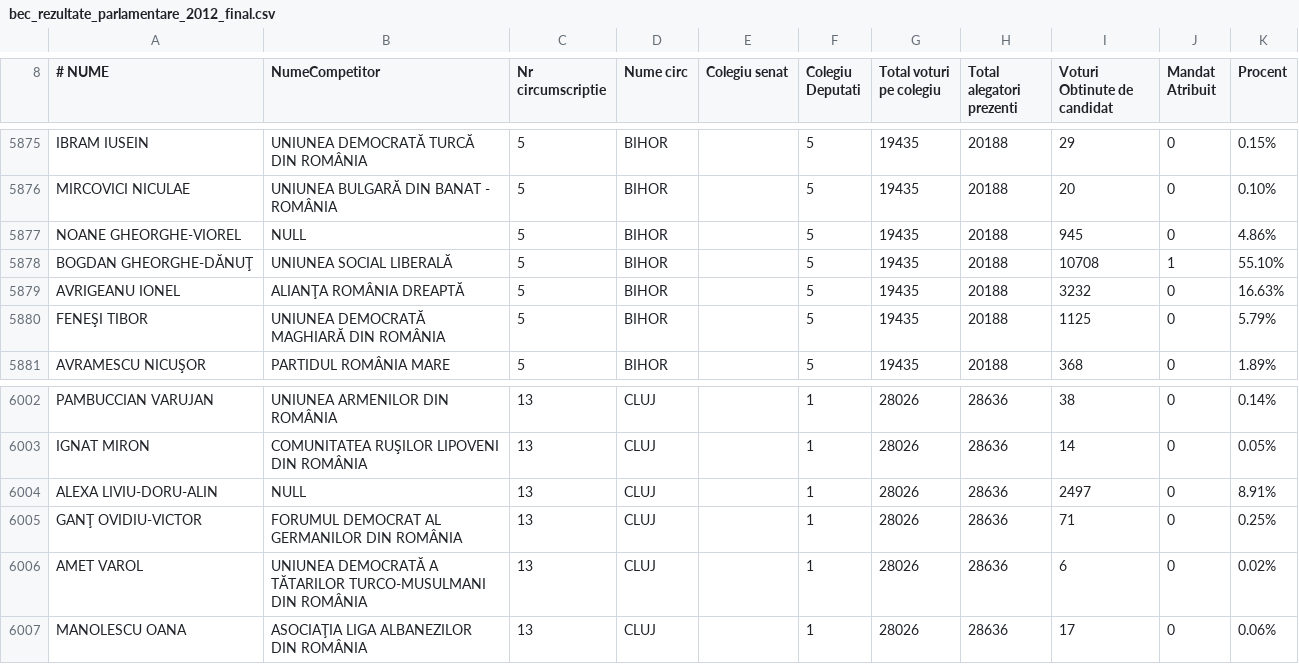
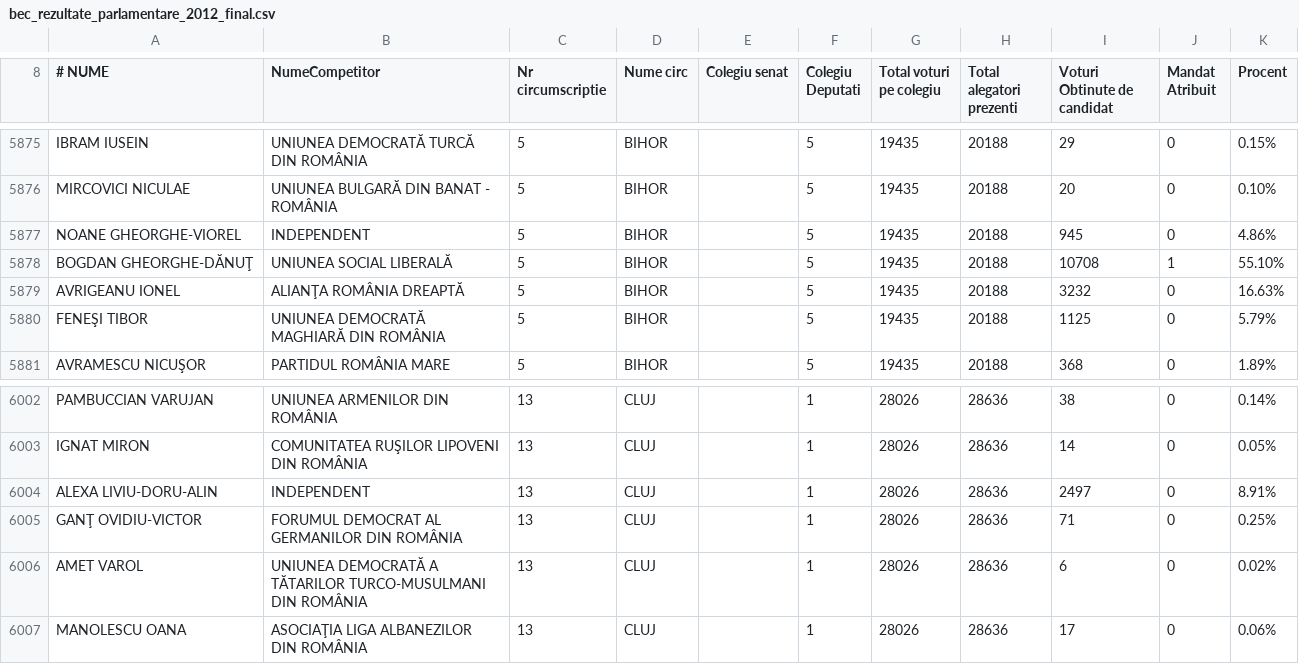
Before and after one commit to pistruiatul/hartapoliticii, a CSV file: www/hp-scripts/bec_rezultate_parlamentare_2012_final.csv, drawn as a sheet; only a part is shown, gaps mark what is left out; the diff covers the shown part only.

```diff
--- a/www/hp-scripts/bec_rezultate_parlamentare_2012_final.csv
+++ b/www/hp-scripts/bec_rezultate_parlamentare_2012_final.csv
@@ -5876,3 +5876,3 @@ IBRAM IUSEIN,UNIUNEA DEMOCRATĂ TURCĂ DIN ROMÂNIA,5,BIHOR,,5,19435,20188,29,0,
 MIRCOVICI NICULAE,UNIUNEA BULGARĂ DIN BANAT - ROMÂNIA,5,BIHOR,,5,19435,20188,20,0,0.10%
-NOANE GHEORGHE-VIOREL,NULL,5,BIHOR,,5,19435,20188,945,0,4.86%
+NOANE GHEORGHE-VIOREL,INDEPENDENT,5,BIHOR,,5,19435,20188,945,0,4.86%
 BOGDAN GHEORGHE-DĂNUŢ,UNIUNEA SOCIAL LIBERALĂ,5,BIHOR,,5,19435,20188,10708,1,55.10%
@@ -6003,3 +6003,3 @@ PAMBUCCIAN VARUJAN,UNIUNEA ARMENILOR DIN ROMÂNIA,13,CLUJ,,1,28026,28636,38,0,0.
 IGNAT MIRON,COMUNITATEA RUŞILOR LIPOVENI DIN ROMÂNIA,13,CLUJ,,1,28026,28636,14,0,0.05%
-ALEXA LIVIU-DORU-ALIN,NULL,13,CLUJ,,1,28026,28636,2497,0,8.91%
+ALEXA LIVIU-DORU-ALIN,INDEPENDENT,13,CLUJ,,1,28026,28636,2497,0,8.91%
 GANŢ OVIDIU-VICTOR,FORUMUL DEMOCRAT AL GERMANILOR DIN ROMÂNIA,13,CLUJ,,1,28026,28636,71,0,0.25%
```
Also changed, not shown: 10 edited cells elsewhere in this file, 7 other files.
